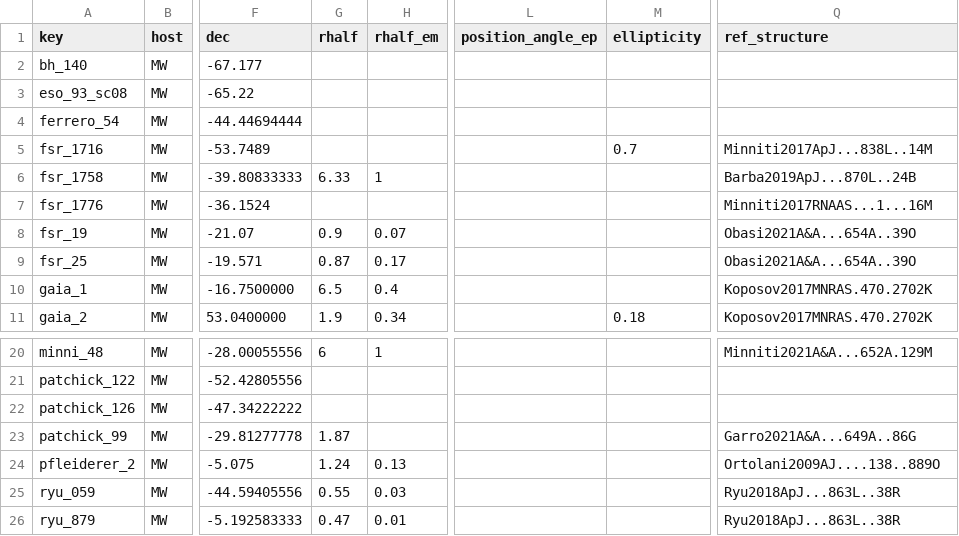
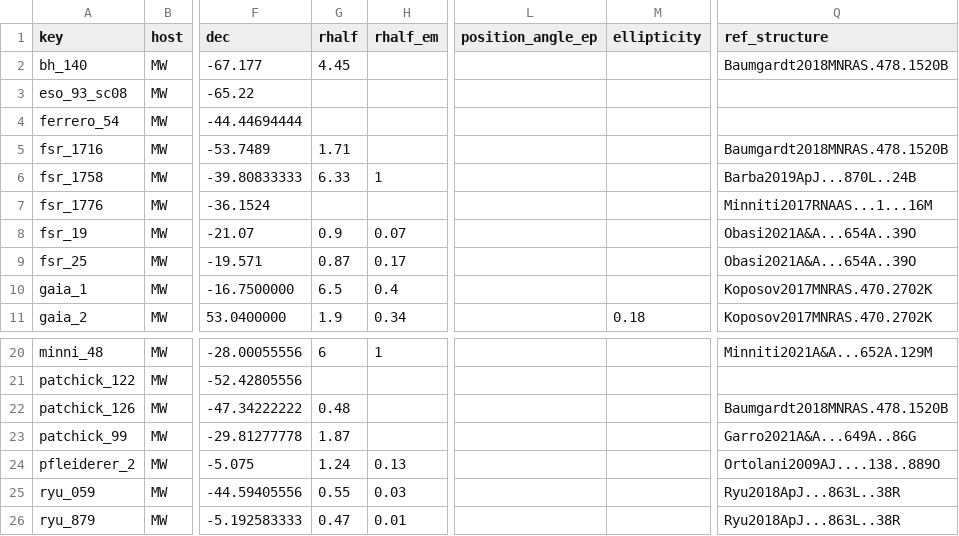
Before and after one commit to apace7/local_volume_database, a CSV file: data/gc_disk.csv, drawn as a sheet; only a part is shown, gaps mark what is left out; the diff names each change by its address in the sheet, - before the commit and + after, or states it on an @@ line.

Commit message:
add harris catalog; metallicity, velocity dispersion, and age  still need to be updated

```diff
--- a/data/gc_disk.csv
+++ b/data/gc_disk.csv
-G2 (rhalf): (empty)
+G2 (rhalf): 4.45
-Q2 (ref_structure): (empty)
+Q2 (ref_structure): Baumgardt2018MNRAS.478.1520B
-G5 (rhalf): (empty)
+G5 (rhalf): 1.71
-M5 (ellipticity): 0.7
+M5 (ellipticity): (empty)
-Q5 (ref_structure): Minniti2017ApJ...838L..14M
+Q5 (ref_structure): Baumgardt2018MNRAS.478.1520B
-G22 (rhalf): (empty)
+G22 (rhalf): 0.48
-Q22 (ref_structure): (empty)
+Q22 (ref_structure): Baumgardt2018MNRAS.478.1520B
```
Also changed, not shown: 1 other file.
